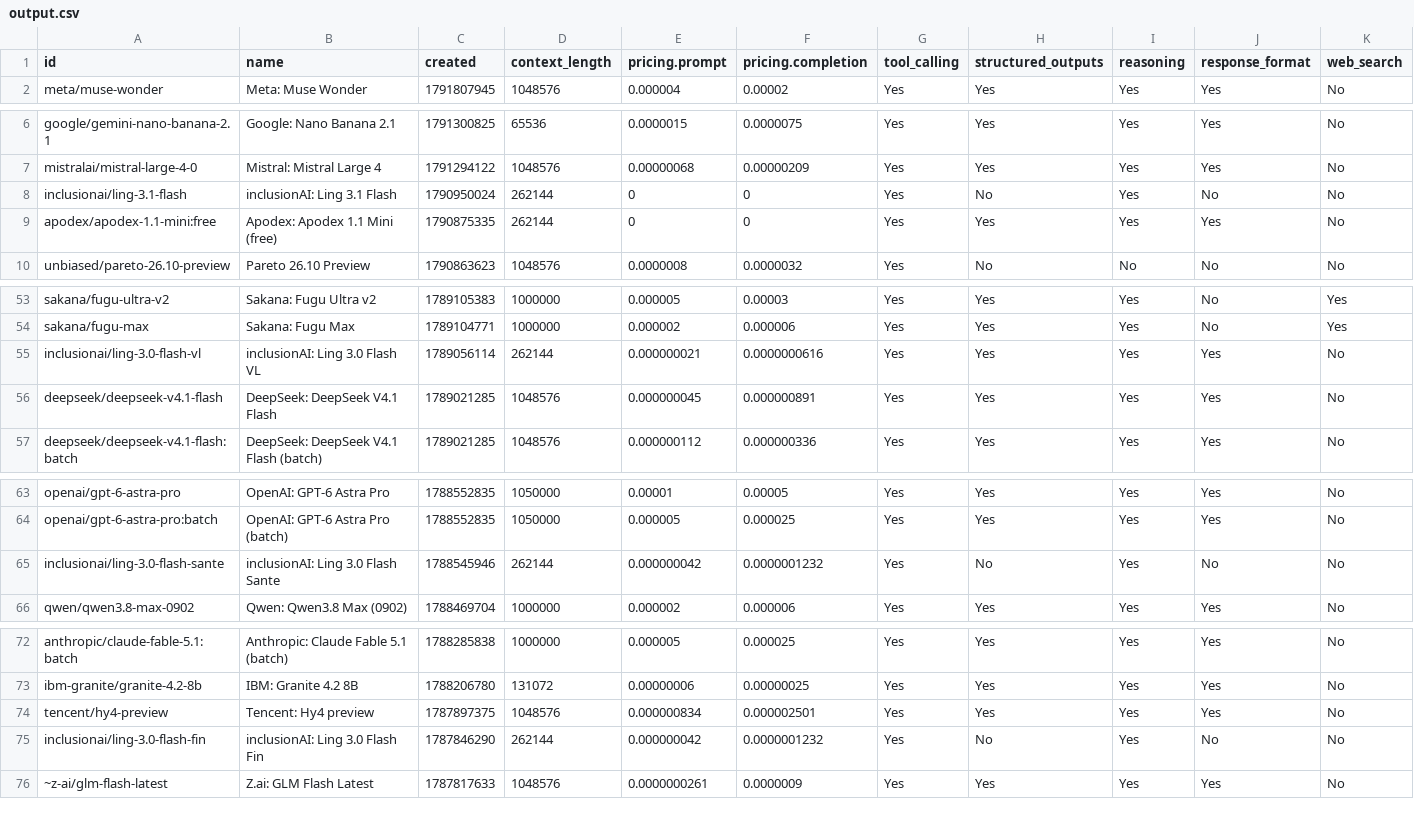
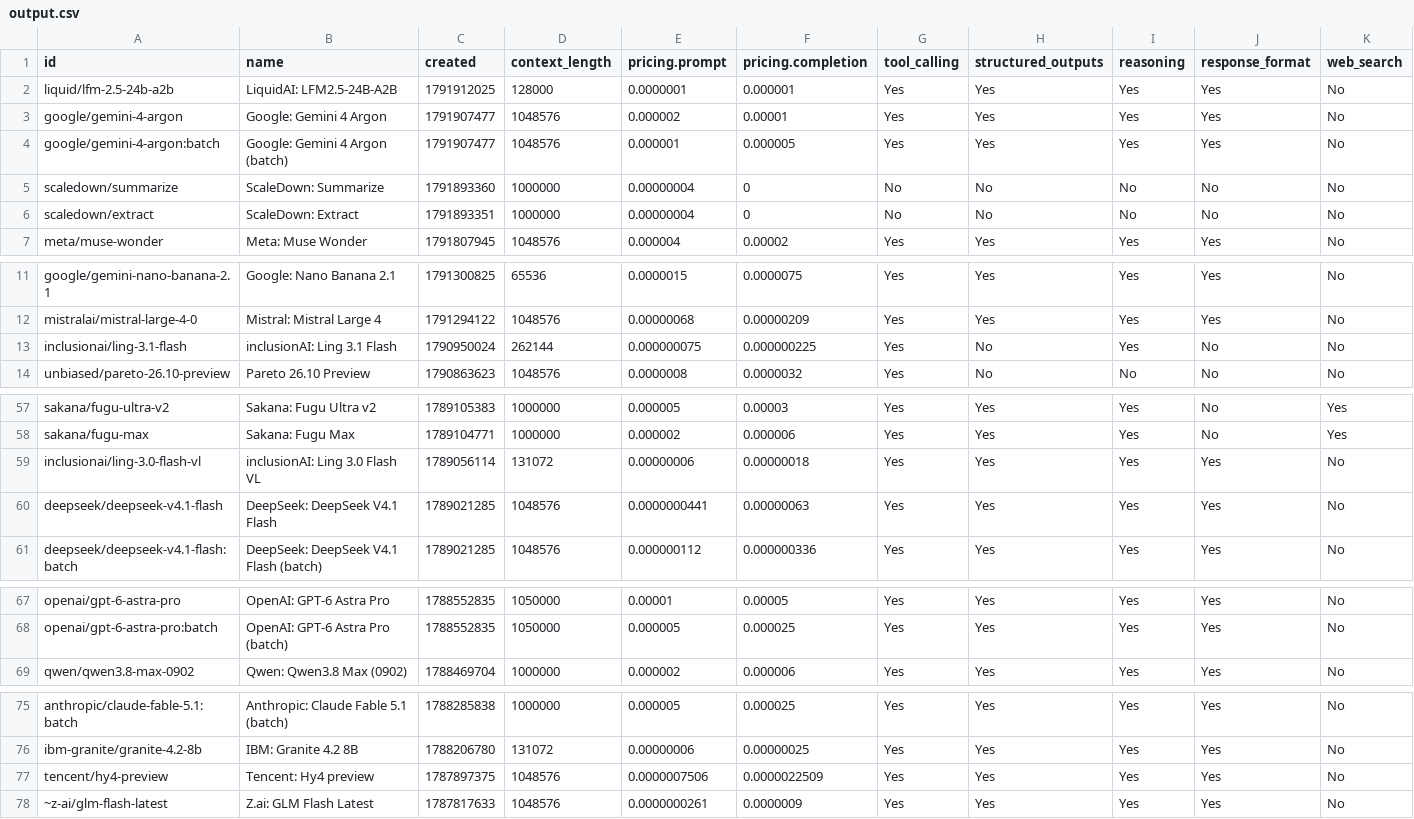
Before and after one commit to jvrck/openrouterlist, a CSV file: data/output.csv, drawn as a sheet; only a part is shown, gaps mark what is left out; the diff covers the shown part only.

```diff
--- a/data/output.csv
+++ b/data/output.csv
@@ -1,2 +1,7 @@
 id,name,created,context_length,pricing.prompt,pricing.completion,tool_calling,structured_outputs,reasoning,response_format,web_search
+"liquid/lfm-2.5-24b-a2b","LiquidAI: LFM2.5-24B-A2B",1791912025,128000,"0.0000001","0.000001","Yes","Yes","Yes","Yes","No"
+"google/gemini-4-argon","Google: Gemini 4 Argon",1791907477,1048576,"0.000002","0.00001","Yes","Yes","Yes","Yes","No"
+"google/gemini-4-argon:batch","Google: Gemini 4 Argon (batch)",1791907477,1048576,"0.000001","0.000005","Yes","Yes","Yes","Yes","No"
+"scaledown/summarize","ScaleDown: Summarize",1791893360,1000000,"0.00000004","0","No","No","No","No","No"
+"scaledown/extract","ScaleDown: Extract",1791893351,1000000,"0.00000004","0","No","No","No","No","No"
 "meta/muse-wonder","Meta: Muse Wonder",1791807945,1048576,"0.000004","0.00002","Yes","Yes","Yes","Yes","No"
@@ -7,4 +12,3 @@ id,name,created,context_length,pricing.prompt,pricing.completion,tool_calling,st
 "mistralai/mistral-large-4-0","Mistral: Mistral Large 4",1791294122,1048576,"0.00000068","0.00000209","Yes","Yes","Yes","Yes","No"
-"inclusionai/ling-3.1-flash","inclusionAI: Ling 3.1 Flash",1790950024,262144,"0","0","Yes","No","Yes","No","No"
-"apodex/apodex-1.1-mini:free","Apodex: Apodex 1.1 Mini (free)",1790875335,262144,"0","0","Yes","Yes","Yes","Yes","No"
+"inclusionai/ling-3.1-flash","inclusionAI: Ling 3.1 Flash",1790950024,262144,"0.000000075","0.000000225","Yes","No","Yes","No","No"
 "unbiased/pareto-26.10-preview","Pareto 26.10 Preview",1790863623,1048576,"0.0000008","0.0000032","Yes","No","No","No","No"
@@ -54,4 +58,4 @@ id,name,created,context_length,pricing.prompt,pricing.completion,tool_calling,st
 "sakana/fugu-max","Sakana: Fugu Max",1789104771,1000000,"0.000002","0.000006","Yes","Yes","Yes","No","Yes"
-"inclusionai/ling-3.0-flash-vl","inclusionAI: Ling 3.0 Flash VL",1789056114,262144,"0.000000021","0.0000000616","Yes","Yes","Yes","Yes","No"
-"deepseek/deepseek-v4.1-flash","DeepSeek: DeepSeek V4.1 Flash",1789021285,1048576,"0.000000045","0.000000891","Yes","Yes","Yes","Yes","No"
+"inclusionai/ling-3.0-flash-vl","inclusionAI: Ling 3.0 Flash VL",1789056114,131072,"0.00000006","0.00000018","Yes","Yes","Yes","Yes","No"
+"deepseek/deepseek-v4.1-flash","DeepSeek: DeepSeek V4.1 Flash",1789021285,1048576,"0.0000000441","0.00000063","Yes","Yes","Yes","Yes","No"
 "deepseek/deepseek-v4.1-flash:batch","DeepSeek: DeepSeek V4.1 Flash (batch)",1789021285,1048576,"0.000000112","0.000000336","Yes","Yes","Yes","Yes","No"
@@ -64,3 +68,2 @@ id,name,created,context_length,pricing.prompt,pricing.completion,tool_calling,st
 "openai/gpt-6-astra-pro:batch","OpenAI: GPT-6 Astra Pro (batch)",1788552835,1050000,"0.000005","0.000025","Yes","Yes","Yes","Yes","No"
-"inclusionai/ling-3.0-flash-sante","inclusionAI: Ling 3.0 Flash Sante",1788545946,262144,"0.000000042","0.0000001232","Yes","No","Yes","No","No"
 "qwen/qwen3.8-max-0902","Qwen: Qwen3.8 Max (0902)",1788469704,1000000,"0.000002","0.000006","Yes","Yes","Yes","Yes","No"
@@ -73,4 +76,3 @@ id,name,created,context_length,pricing.prompt,pricing.completion,tool_calling,st
 "ibm-granite/granite-4.2-8b","IBM: Granite 4.2 8B",1788206780,131072,"0.00000006","0.00000025","Yes","Yes","Yes","Yes","No"
-"tencent/hy4-preview","Tencent: Hy4 preview",1787897375,1048576,"0.000000834","0.000002501","Yes","Yes","Yes","Yes","No"
-"inclusionai/ling-3.0-flash-fin","inclusionAI: Ling 3.0 Flash Fin",1787846290,262144,"0.000000042","0.0000001232","Yes","No","Yes","No","No"
+"tencent/hy4-preview","Tencent: Hy4 preview",1787897375,1048576,"0.0000007506","0.0000022509","Yes","Yes","Yes","Yes","No"
 "~z-ai/glm-flash-latest","Z.ai: GLM Flash Latest",1787817633,1048576,"0.0000000261","0.0000009","Yes","Yes","Yes","Yes","No"
```
Also changed, not shown: 19 edited cells elsewhere in this file, 3 other files.
